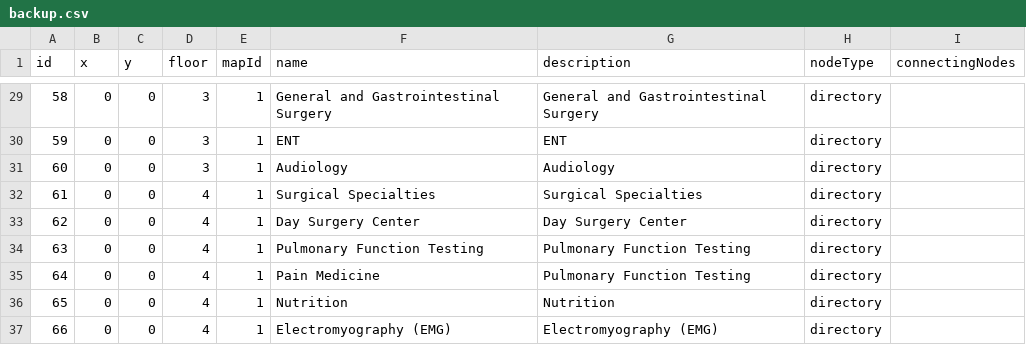
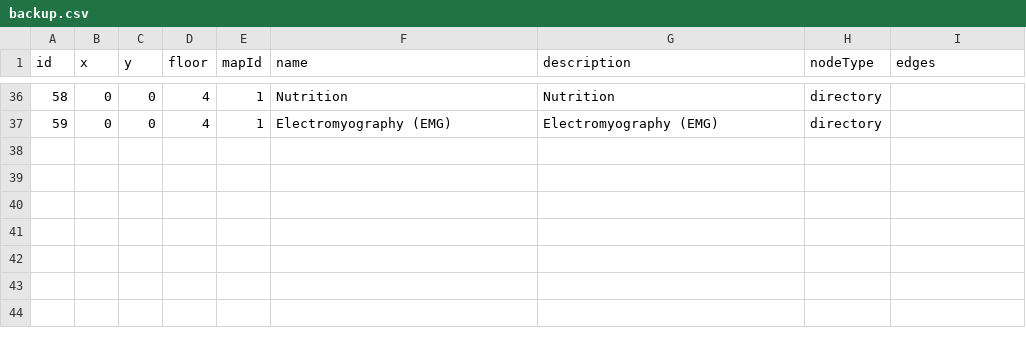
Before and after one commit to rohan908/team-o-copy, a CSV file: apps/backend/src/directoryBackup/backup.csv, drawn as a sheet; only a part is shown, gaps mark what is left out; the diff covers the shown part only.

```diff
--- a/apps/backend/src/directoryBackup/backup.csv
+++ b/apps/backend/src/directoryBackup/backup.csv
@@ -1 +1 @@
-id,x,y,floor,mapId,name,description,nodeType,connectingNodes
+id,x,y,floor,mapId,name,description,nodeType,edges
@@ -29,9 +36,2 @@ id,x,y,floor,mapId,name,description,nodeType,connectingNodes
-58,0,0,3,1,General and Gastrointestinal Surgery,General and Gastrointestinal Surgery,directory,
-59,0,0,3,1,ENT,ENT,directory,
-60,0,0,3,1,Audiology,Audiology,directory,
-61,0,0,4,1,Surgical Specialties,Surgical Specialties,directory,
-62,0,0,4,1,Day Surgery Center,Day Surgery Center,directory,
-63,0,0,4,1,Pulmonary Function Testing,Pulmonary Function Testing,directory,
-64,0,0,4,1,Pain Medicine,Pulmonary Function Testing,directory,
-65,0,0,4,1,Nutrition,Nutrition,directory,
-66,0,0,4,1,Electromyography (EMG),Electromyography (EMG),directory,
+58,0,0,4,1,Nutrition,Nutrition,directory,
+59,0,0,4,1,Electromyography (EMG),Electromyography (EMG),directory,
```
Also changed, not shown: 7 added rows and 71 edited cells elsewhere in this file, 1 other file.
